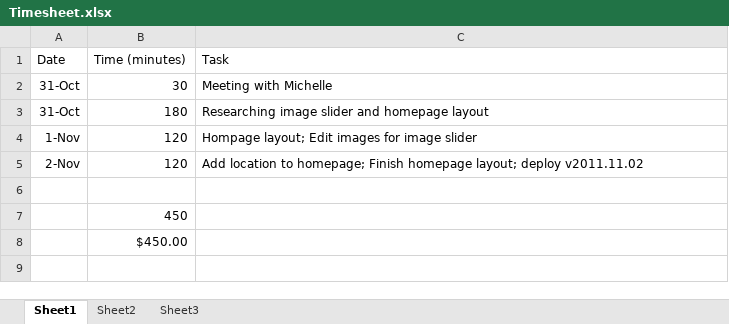
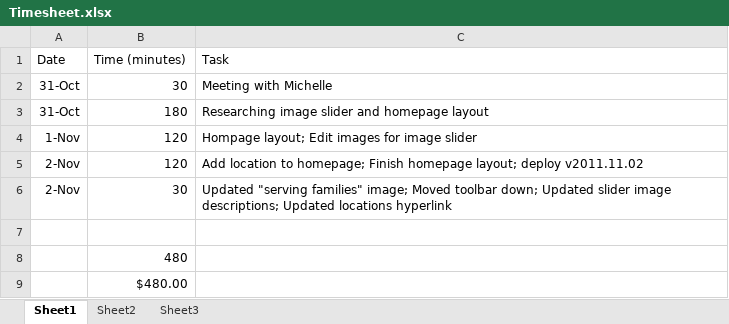
Before and after one commit to mjremijan/Magic, an Excel workbook: Timesheet.xlsx, sheet Sheet1, drawn as a sheet; values as stored, in another font and other column widths than the file's, no borders; addresses are those after the commit; the diff names each change by its address in the sheet, - before the commit and + after, or states it on an @@ line.

Commit message:
research

```diff
--- a/Timesheet.xlsx (sheet Sheet1)
+++ b/Timesheet.xlsx (sheet Sheet1)
+row 6: 2-Nov | 30 | Updated "serving families" image; Moved toolbar down; Updated slider image descriptions; Updated locations hyperlink
-B8 (Time (minutes)): 450
+B8 (Time (minutes)): 480
-B9 (Time (minutes)): $450.00
+B9 (Time (minutes)): $480.00
```
